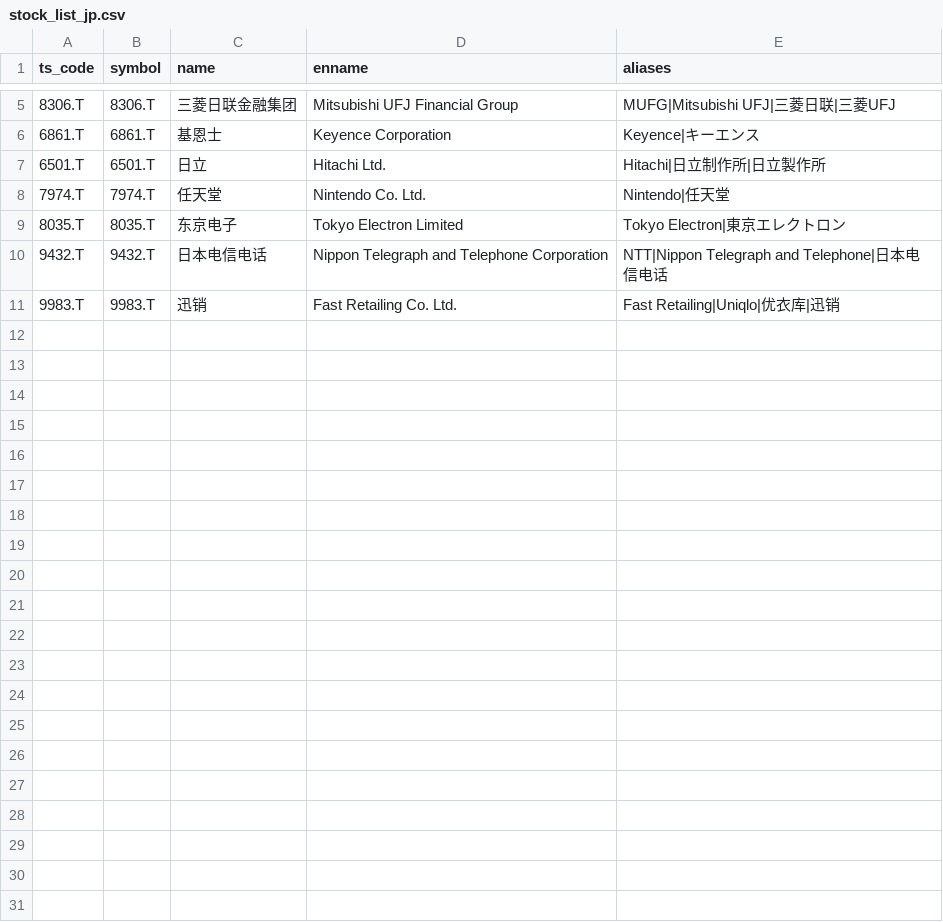
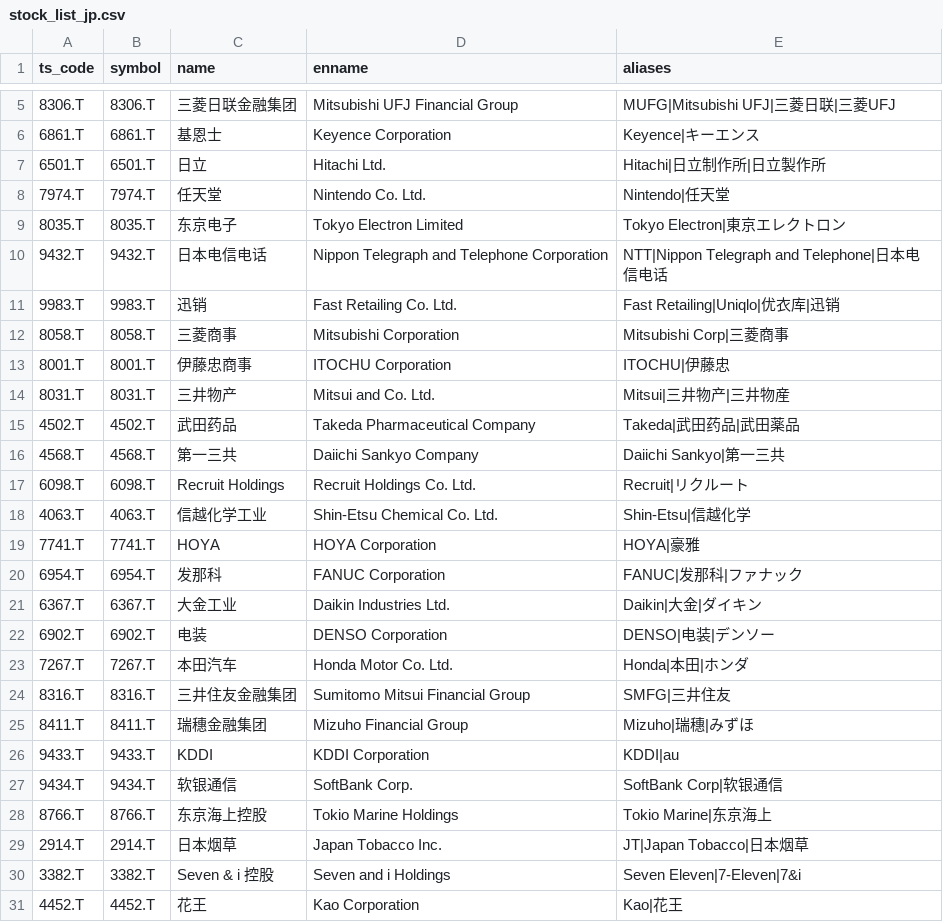
Before and after one commit to bmwu/daily_stock_analysis, a CSV file: scripts/stock_index_seeds/stock_list_jp.csv, drawn as a sheet; only a part is shown, gaps mark what is left out.

```diff
--- a/scripts/stock_index_seeds/stock_list_jp.csv
+++ b/scripts/stock_index_seeds/stock_list_jp.csv
@@ -11 +11,21 @@ ts_code,symbol,name,enname,aliases
 9983.T,9983.T,迅销,Fast Retailing Co. Ltd.,Fast Retailing|Uniqlo|优衣库|迅销
+8058.T,8058.T,三菱商事,Mitsubishi Corporation,Mitsubishi Corp|三菱商事
+8001.T,8001.T,伊藤忠商事,ITOCHU Corporation,ITOCHU|伊藤忠
+8031.T,8031.T,三井物产,Mitsui and Co. Ltd.,Mitsui|三井物产|三井物産
+4502.T,4502.T,武田药品,Takeda Pharmaceutical Company,Takeda|武田药品|武田薬品
+4568.T,4568.T,第一三共,Daiichi Sankyo Company,Daiichi Sankyo|第一三共
+6098.T,6098.T,Recruit Holdings,Recruit Holdings Co. Ltd.,Recruit|リクルート
+4063.T,4063.T,信越化学工业,Shin-Etsu Chemical Co. Ltd.,Shin-Etsu|信越化学
+7741.T,7741.T,HOYA,HOYA Corporation,HOYA|豪雅
+6954.T,6954.T,发那科,FANUC Corporation,FANUC|发那科|ファナック
+6367.T,6367.T,大金工业,Daikin Industries Ltd.,Daikin|大金|ダイキン
+6902.T,6902.T,电装,DENSO Corporation,DENSO|电装|デンソー
+7267.T,7267.T,本田汽车,Honda Motor Co. Ltd.,Honda|本田|ホンダ
+8316.T,8316.T,三井住友金融集团,Sumitomo Mitsui Financial Group,SMFG|三井住友
+8411.T,8411.T,瑞穗金融集团,Mizuho Financial Group,Mizuho|瑞穗|みずほ
+9433.T,9433.T,KDDI,KDDI Corporation,KDDI|au
+9434.T,9434.T,软银通信,SoftBank Corp.,SoftBank Corp|软银通信
+8766.T,8766.T,东京海上控股,Tokio Marine Holdings,Tokio Marine|东京海上
+2914.T,2914.T,日本烟草,Japan Tobacco Inc.,JT|Japan Tobacco|日本烟草
+3382.T,3382.T,Seven & i 控股,Seven and i Holdings,Seven Eleven|7-Eleven|7&i
+4452.T,4452.T,花王,Kao Corporation,Kao|花王
```
Also changed, not shown: scripts/stock_index_seeds/stock_list_kr.csv, 17 other files.
